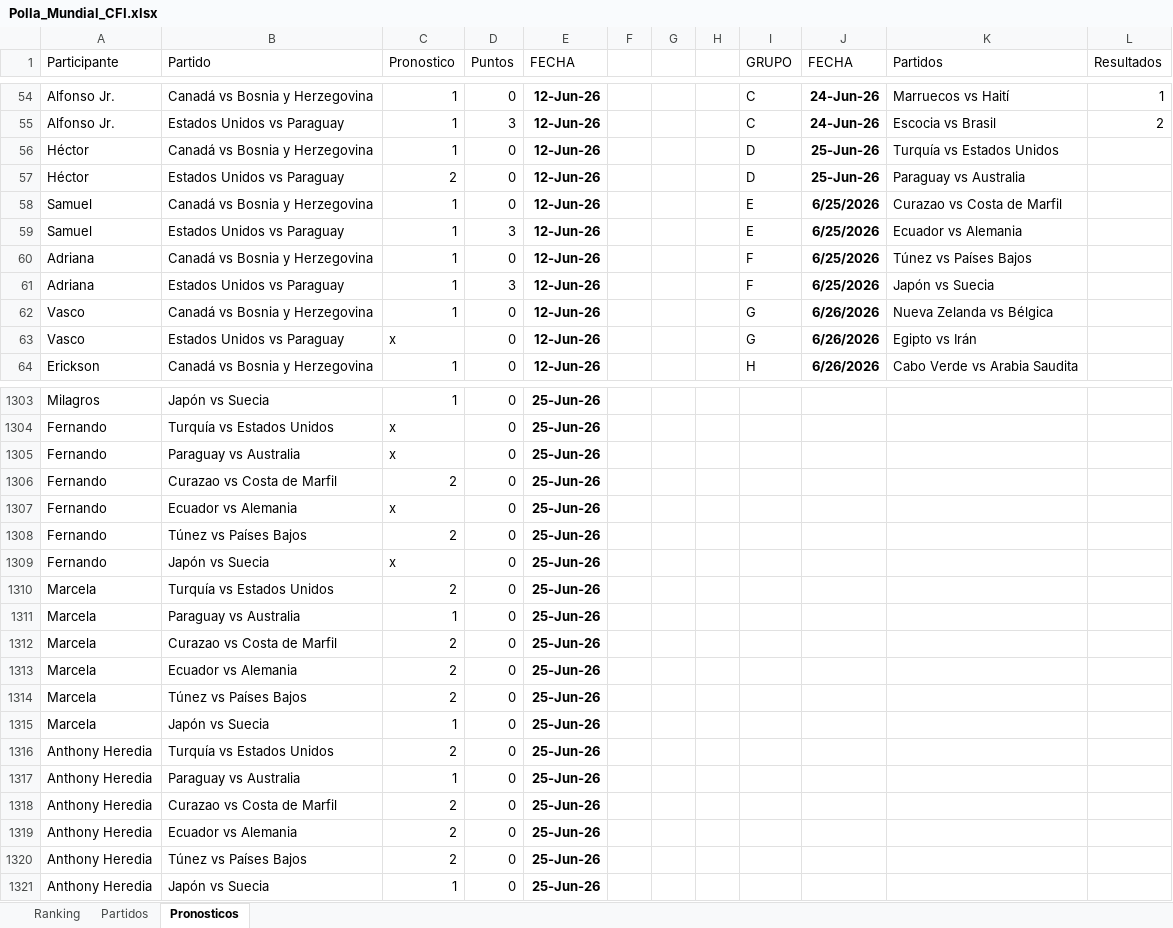
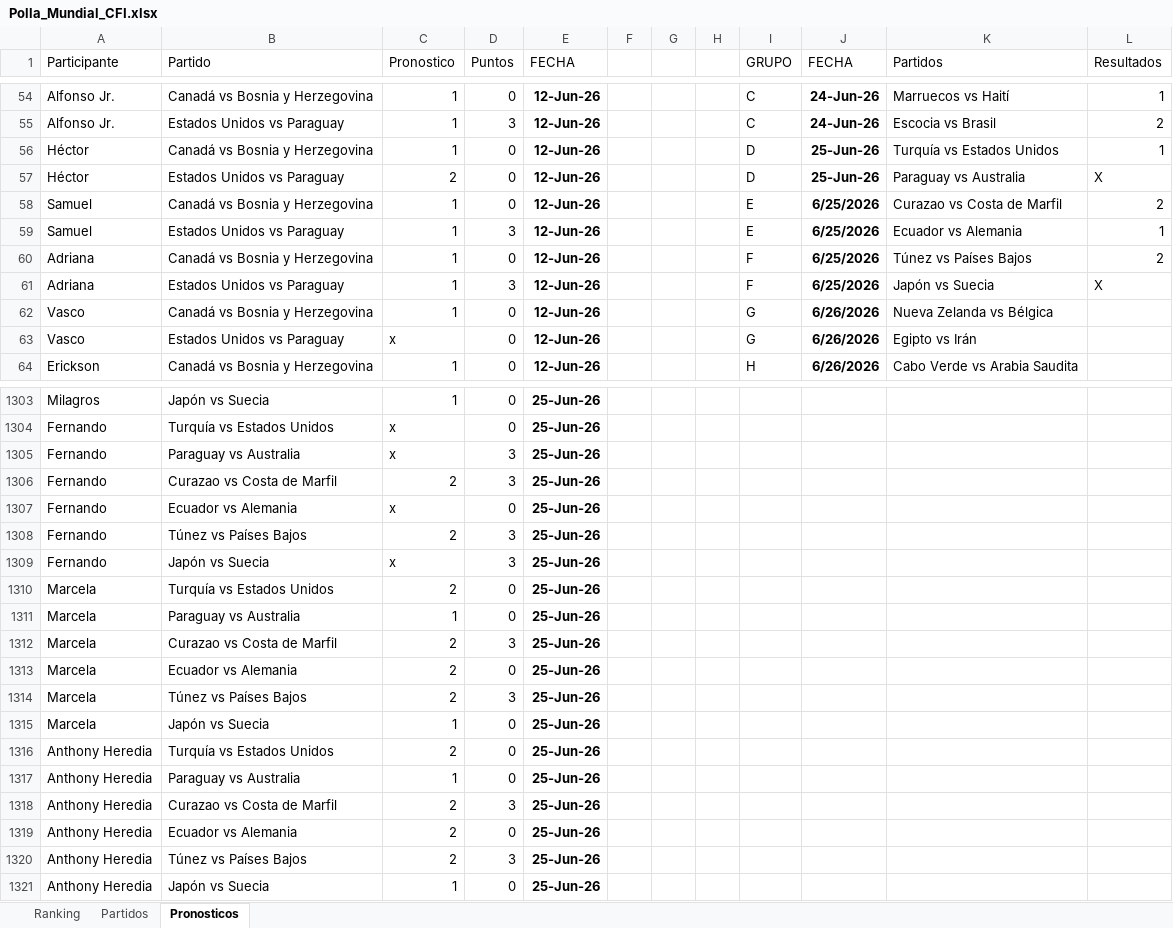
Before and after one commit to gonzalesdiego2511-jpg/DAGA, an Excel workbook: Polla_Mundial_CFI.xlsx, sheet Pronosticos, drawn as a sheet; only a part is shown, gaps mark what is left out; values as stored, in another font and other column widths than the file's, no borders; the diff covers the shown part only; the diff names each change by its address in the sheet, - before the commit and + after, or states it on an @@ line.

Commit message:
Add files via upload

```diff
--- a/Polla_Mundial_CFI.xlsx (sheet Pronosticos)
+++ b/Polla_Mundial_CFI.xlsx (sheet Pronosticos)
-L56 (Resultados): (empty)
+L56 (Resultados): 1
-L57 (Resultados): (empty)
+L57 (Resultados): X
-L58 (Resultados): (empty)
+L58 (Resultados): 2
-L59 (Resultados): (empty)
+L59 (Resultados): 1
-L60 (Resultados): (empty)
+L60 (Resultados): 2
-L61 (Resultados): (empty)
+L61 (Resultados): X
-D1305:D1306 (Puntos): 0
+D1305:D1306 (Puntos): 3
-D1308:D1309 (Puntos): 0
+D1308:D1309 (Puntos): 3
-D1312 (Puntos): 0
+D1312 (Puntos): 3
-D1314 (Puntos): 0
+D1314 (Puntos): 3
-D1318 (Puntos): 0
+D1318 (Puntos): 3
-D1320 (Puntos): 0
+D1320 (Puntos): 3
```
Also changed, not shown: 53 edited cells elsewhere in this sheet, sheet Ranking.
